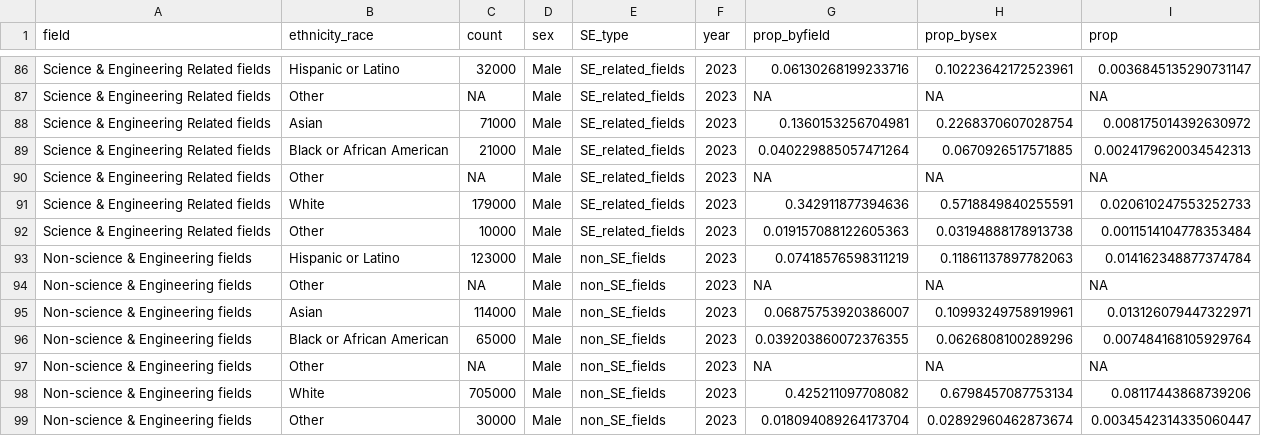
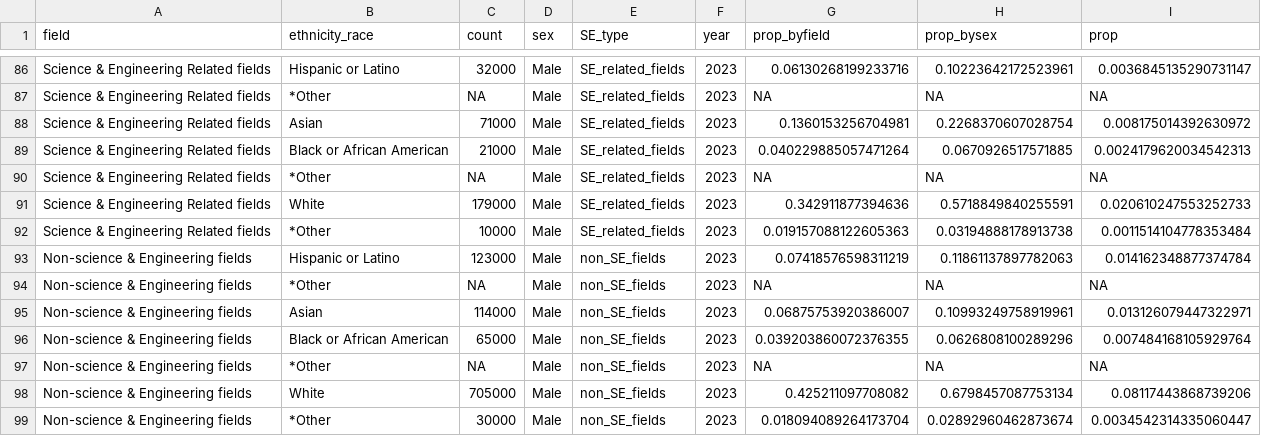
Before and after one commit to TLouise-Binnings/T-LouiseBinnings-portfolio, a CSV file: data-clean/tbl2023_STEMfields_clean.csv, drawn as a sheet; only a part is shown, gaps mark what is left out; the diff covers the shown part only; the diff names each change by its address in the sheet, - before the commit and + after, or states it on an @@ line.

```diff
--- a/data-clean/tbl2023_STEMfields_clean.csv
+++ b/data-clean/tbl2023_STEMfields_clean.csv
-B87 (ethnicity_race): Other
+B87 (ethnicity_race): *Other
-B90 (ethnicity_race): Other
+B90 (ethnicity_race): *Other
-B92 (ethnicity_race): Other
+B92 (ethnicity_race): *Other
-B94 (ethnicity_race): Other
+B94 (ethnicity_race): *Other
-B97 (ethnicity_race): Other
+B97 (ethnicity_race): *Other
-B99 (ethnicity_race): Other
+B99 (ethnicity_race): *Other
```
Also changed, not shown: 36 edited cells elsewhere in this file, data-clean/tbl2019_STEMfields_clean.csv, 7 other files.
